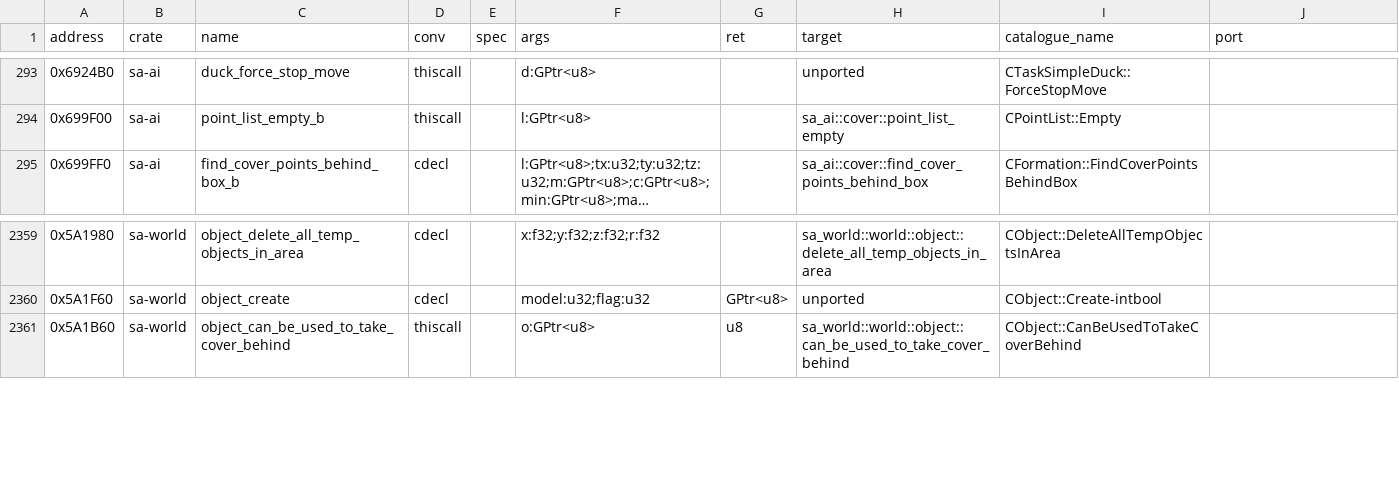
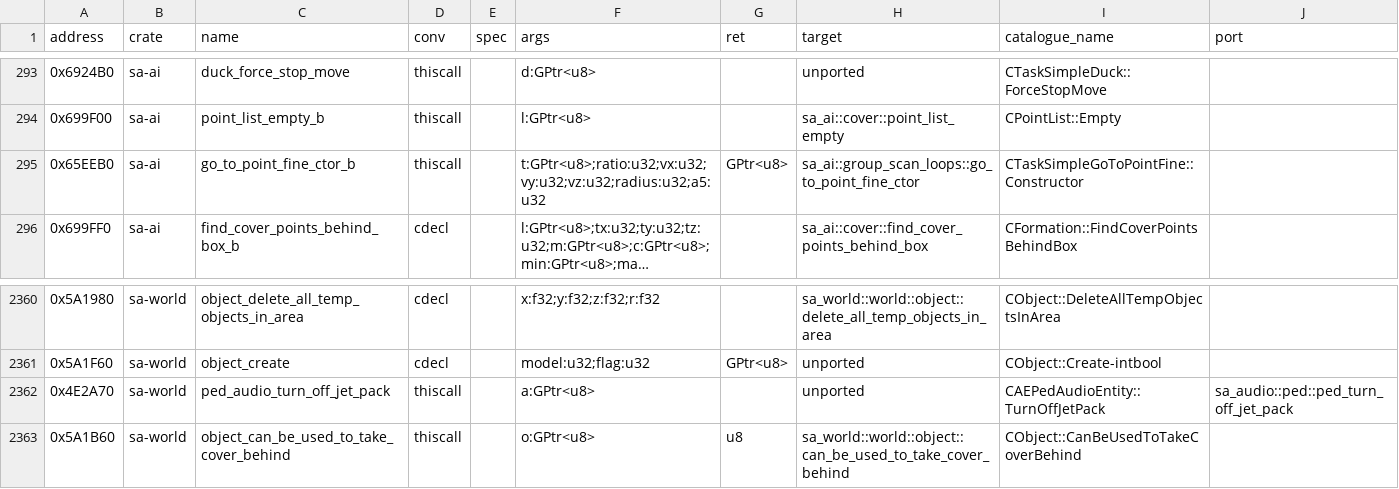
Before and after one commit to ghosty2004/sa-engine, a CSV file: catalog/bindings.csv, drawn as a sheet; only a part is shown, gaps mark what is left out; long unchanged cells end in …; the diff names each change by its address in the sheet, - before the commit and + after, or states it on an @@ line.

Commit message:
feat(sa-ai): port the jet pack abort and track entity next sub task
Batch frontier2-a7, from the 1.0 US bytes (two virtual AI frontier entries ported code reaches):
CTaskSimpleJetPack::MakeAbortable 0x67E6E0 (the damage / player 0x3A / priority tests, then the jet
pack taken off: weapon back, effect systems killed, the jet-pack sound off) and
CTaskComplexTrackEntity::CreateNextSubTask 0x65F590 (go-to-point-fine within the radius, else the
node route to the entity, else a 50 ms stand still).

Bindings: 0x65EEB0 bound in sa-ai (wander.rs imports it), 0x4E2A70 in sa-world with its sa-audio
port as twin (game_logic_resurrection.rs imports it).

Refs: FRONTIER-2

```diff
--- a/catalog/bindings.csv
+++ b/catalog/bindings.csv
+row 295: 0x65EEB0 | sa-ai | go_to_point_fine_ctor_b | thiscall |  | t:GPtr<u8>;ratio:u32;vx:u32;vy:u32;vz:u32;radius:u32;a5:u32 | GPtr<u8> | sa_ai::group_scan_loops::go_to_point_fine_ctor | CTaskSimpleGoToPointFine::Constructor
+row 2362: 0x4E2A70 | sa-world | ped_audio_turn_off_jet_pack | thiscall |  | a:GPtr<u8> |  | unported | CAEPedAudioEntity::TurnOffJetPack | sa_audio::ped::ped_turn_off_jet_pack
```
Also changed, not shown: 6 other files.
